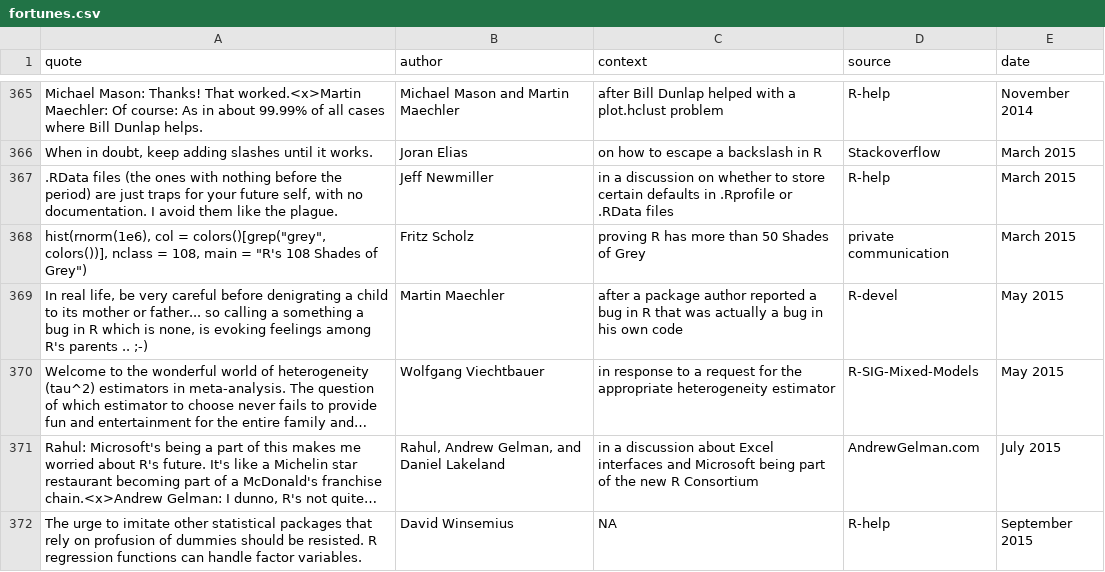
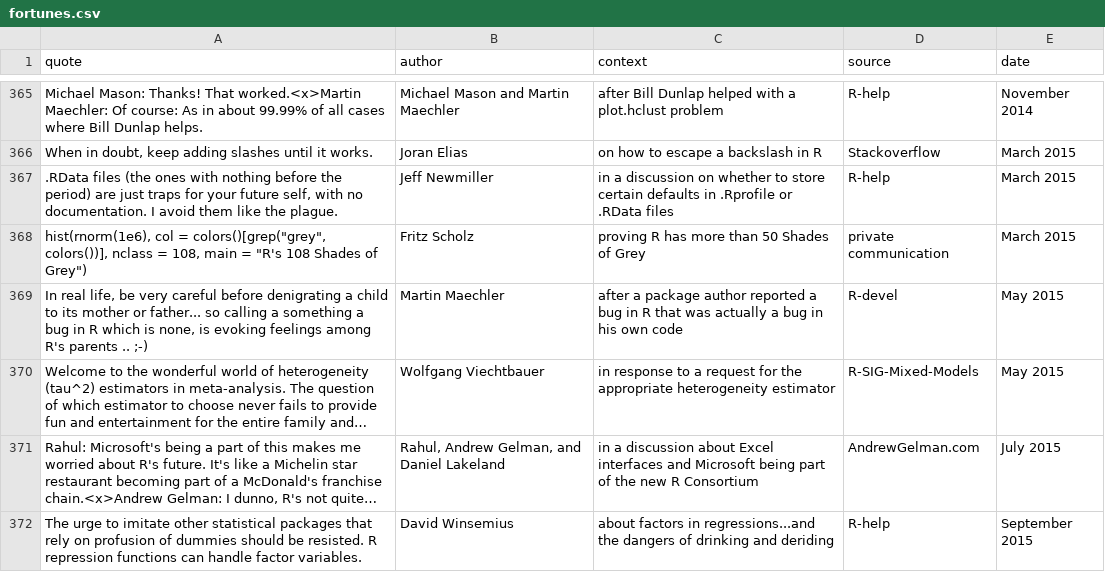
Before and after one commit to rforge/fortunes, a CSV file: pkg/inst/fortunes/fortunes.csv, drawn as a sheet; only a part is shown, gaps mark what is left out; long unchanged cells end in …; the diff names each change by its address in the sheet, - before the commit and + after, or states it on an @@ line.

Commit message:
modified repression quote
git-svn-id: svn://svn.r-forge.r-project.org/svnroot/fortunes@424 edb9625f-4e0d-4859-8d74-9fd3b1da38cb

```diff
--- a/pkg/inst/fortunes/fortunes.csv
+++ b/pkg/inst/fortunes/fortunes.csv
-A372 (quote): …resisted. R regression functions can…
+A372 (quote): …resisted. R repression functions can…
-C372 (context): NA
+C372 (context): about factors in regressions...and the dangers of drinking and deriding
```
